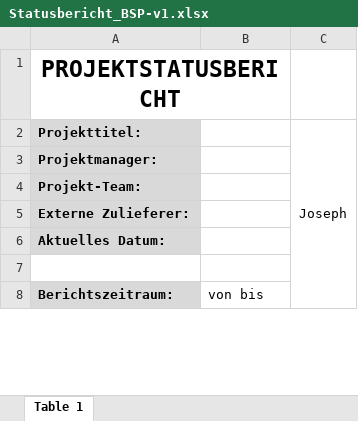
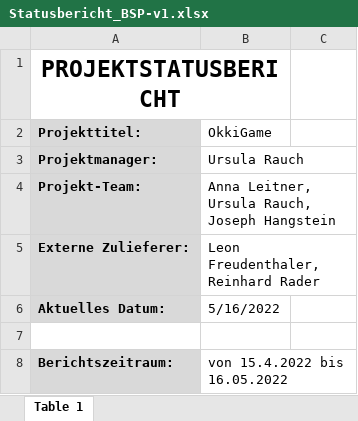
Before and after one commit to UlaRauch/wfp-pm-statusbericht, an Excel workbook: Statusbericht_BSP-v1.xlsx, sheet Table 1, drawn as a sheet; only a part is shown; values as stored, in another font and other column widths than the file's, no borders; charts and pictures not drawn; the diff covers the shown part only; the diff names each change by its address in the sheet, - before the commit and + after, or states it on an @@ line.

Commit message:
Added my part :)

```diff
--- a/Statusbericht_BSP-v1.xlsx (sheet Table 1)
+++ b/Statusbericht_BSP-v1.xlsx (sheet Table 1)
-B2: (empty)
+B2: OkkiGame
-C2: Joseph
+C2: (empty)
-C2:C11 merged
-B3 (OkkiGame): (empty)
+B3 (OkkiGame): Ursula Rauch
-B4 (OkkiGame): (empty)
+B4 (OkkiGame): Anna Leitner, Ursula Rauch, Joseph Hangstein
-B5 (OkkiGame): (empty)
+B5 (OkkiGame): Leon Freudenthaler, Reinhard Rader
-B6 (OkkiGame): (empty)
+B6 (OkkiGame): 5/16/2022
-B8 (OkkiGame): von bis
+B8 (OkkiGame): von 15.4.2022 bis 16.05.2022
```
Also changed, not shown: 5 edited cells elsewhere in this sheet.
